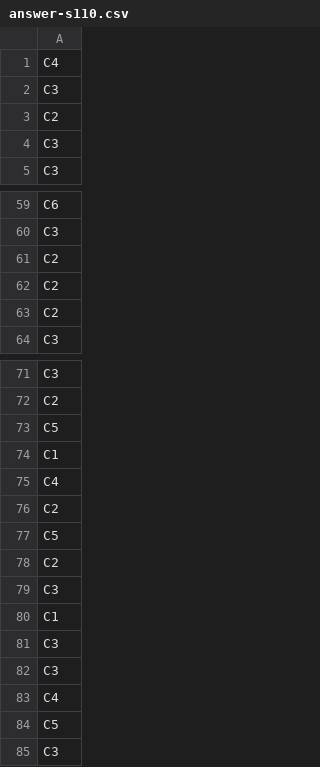
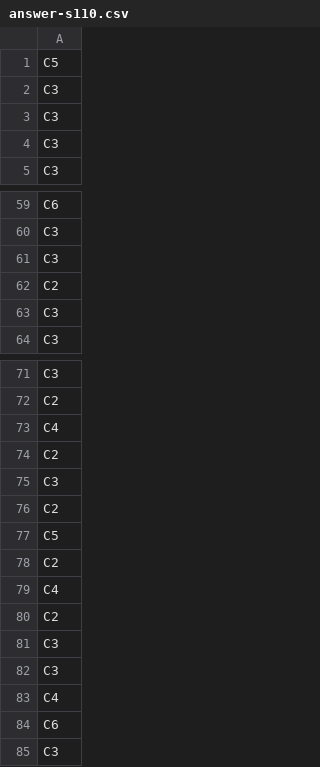
Before and after one commit to sunil-dhaka/ml-course-work, a CSV file: anomaly-and-classfier/classification/answer-s110.csv, drawn as a sheet; only a part is shown, gaps mark what is left out; the diff covers the shown part only.

```diff
--- a/anomaly-and-classfier/classification/answer-s110.csv
+++ b/anomaly-and-classfier/classification/answer-s110.csv
@@ -1,4 +1,4 @@
-C4
+C5
 C3
-C2
+C3
 C3
@@ -60,5 +60,5 @@ C6
 C3
+C3
 C2
-C2
-C2
+C3
 C3
@@ -72,5 +72,5 @@ C3
 C2
-C5
-C1
 C4
+C2
+C3
 C2
@@ -78,4 +78,4 @@ C5
 C2
-C3
-C1
+C4
+C2
 C3
@@ -83,3 +83,3 @@ C3
 C4
-C5
+C6
 C3
```
Also changed, not shown: 4 added rows, 4 removed rows and 20 moved rows elsewhere in this file, 1 other file.
